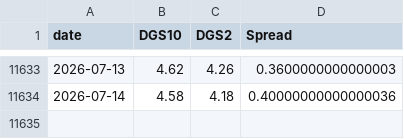
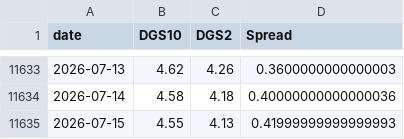
Before and after one commit to BamHIHedgeFundCEO/bamhi-web-reflex, a CSV file: data/rates.csv, drawn as a sheet; only a part is shown, gaps mark what is left out; the diff names each change by its address in the sheet, - before the commit and + after, or states it on an @@ line.

```diff
--- a/data/rates.csv
+++ b/data/rates.csv
+row 11635: 2026-07-15 | 4.55 | 4.13 | 0.41999999999999993
```
Also changed, not shown: data/breadth.csv, data/world_sectors.csv, 1 other file.
